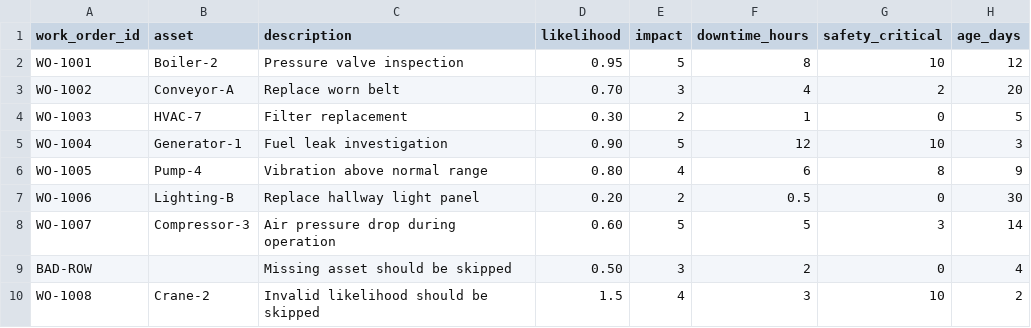
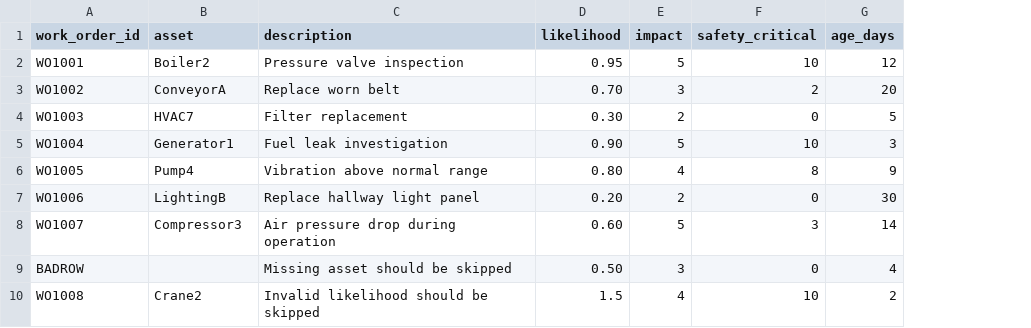
Before and after one commit to jnini1988/maintenance-work-order-prioritizer, a CSV file: data/sample_work_orders.csv, drawn as a sheet; the diff names each change by its address in the sheet, - before the commit and + after, or states it on an @@ line.

```diff
--- a/data/sample_work_orders.csv
+++ b/data/sample_work_orders.csv
-column F (downtime_hours), rows 2-10: 8 | 4 | 1 | 12 | 6 | 0.5 | 5 | 2 | 3
-A2 (work_order_id): WO-1001
+A2 (work_order_id): WO1001
-B2 (asset): Boiler-2
+B2 (asset): Boiler2
-A3 (work_order_id): WO-1002
+A3 (work_order_id): WO1002
-B3 (asset): Conveyor-A
+B3 (asset): ConveyorA
-A4 (work_order_id): WO-1003
+A4 (work_order_id): WO1003
-B4 (asset): HVAC-7
+B4 (asset): HVAC7
-A5 (work_order_id): WO-1004
+A5 (work_order_id): WO1004
-B5 (asset): Generator-1
+B5 (asset): Generator1
-A6 (work_order_id): WO-1005
+A6 (work_order_id): WO1005
-B6 (asset): Pump-4
+B6 (asset): Pump4
-A7 (work_order_id): WO-1006
+A7 (work_order_id): WO1006
-B7 (asset): Lighting-B
+B7 (asset): LightingB
-A8 (work_order_id): WO-1007
+A8 (work_order_id): WO1007
-B8 (asset): Compressor-3
+B8 (asset): Compressor3
-A9 (work_order_id): BAD-ROW
+A9 (work_order_id): BADROW
-A10 (work_order_id): WO-1008
+A10 (work_order_id): WO1008
-B10 (asset): Crane-2
+B10 (asset): Crane2
```
Also changed, not shown: 8 other files.
